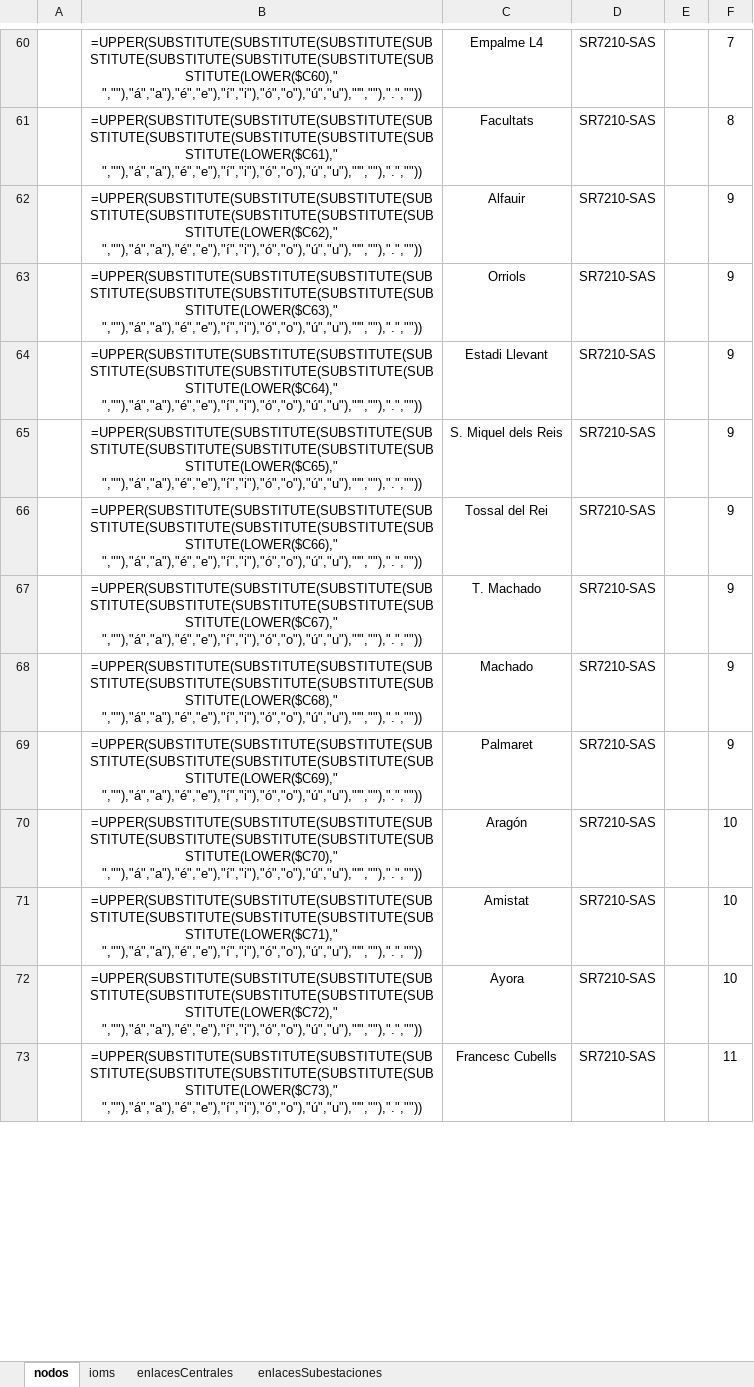
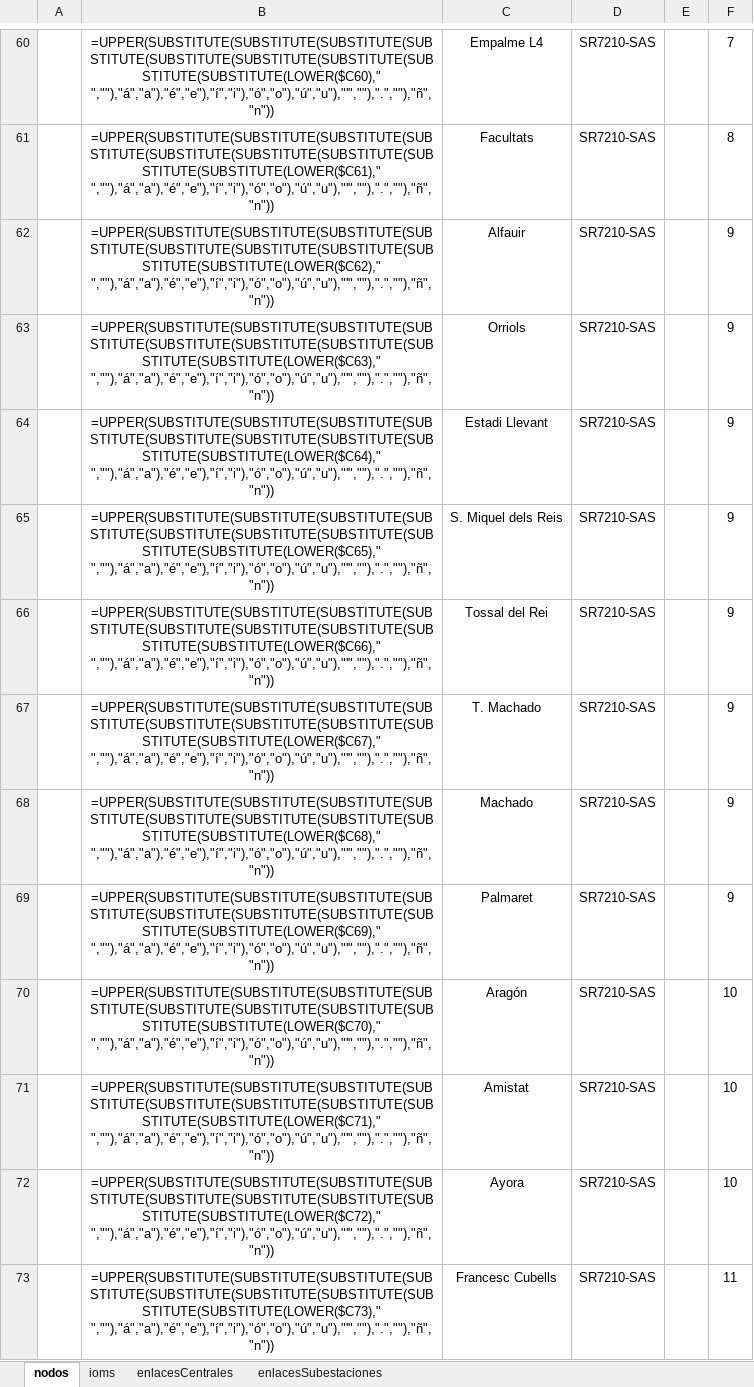
Before and after one commit to rjrivero/Plantillator, an Excel workbook: plantillator/ndata/datos.xlsx, sheet nodos, drawn as a sheet; only a part is shown, gaps mark what is left out; values as stored, in another font and other column widths than the file's, no borders; formulas are shown in place of their values; the diff covers the shown part only; the diff names each change by its address in the sheet, - before the commit and + after, or states it on an @@ line.

```diff
--- a/plantillator/ndata/datos.xlsx (sheet nodos)
+++ b/plantillator/ndata/datos.xlsx (sheet nodos)
-B60: =UPPER(SUBSTITUTE(SUBSTITUTE(SUBSTITUTE(SUBSTITUTE(SUBSTITUTE(SUBSTITUTE(SUBSTITUTE(SUBSTITUTE(LOWER($C60)," ",""),"á","a"),"é","e"),"í","i"),"ó","o"),"ú","u"),"'",""),".",""))
+B60: =UPPER(SUBSTITUTE(SUBSTITUTE(SUBSTITUTE(SUBSTITUTE(SUBSTITUTE(SUBSTITUTE(SUBSTITUTE(SUBSTITUTE(SUBSTITUTE(LOWER($C60)," ",""),"á","a"),"é","e"),"í","i"),"ó","o"),"ú","u"),"'",""),".",""),"ñ","n"))
-B61: =UPPER(SUBSTITUTE(SUBSTITUTE(SUBSTITUTE(SUBSTITUTE(SUBSTITUTE(SUBSTITUTE(SUBSTITUTE(SUBSTITUTE(LOWER($C61)," ",""),"á","a"),"é","e"),"í","i"),"ó","o"),"ú","u"),"'",""),".",""))
+B61: =UPPER(SUBSTITUTE(SUBSTITUTE(SUBSTITUTE(SUBSTITUTE(SUBSTITUTE(SUBSTITUTE(SUBSTITUTE(SUBSTITUTE(SUBSTITUTE(LOWER($C61)," ",""),"á","a"),"é","e"),"í","i"),"ó","o"),"ú","u"),"'",""),".",""),"ñ","n"))
-B62: =UPPER(SUBSTITUTE(SUBSTITUTE(SUBSTITUTE(SUBSTITUTE(SUBSTITUTE(SUBSTITUTE(SUBSTITUTE(SUBSTITUTE(LOWER($C62)," ",""),"á","a"),"é","e"),"í","i"),"ó","o"),"ú","u"),"'",""),".",""))
+B62: =UPPER(SUBSTITUTE(SUBSTITUTE(SUBSTITUTE(SUBSTITUTE(SUBSTITUTE(SUBSTITUTE(SUBSTITUTE(SUBSTITUTE(SUBSTITUTE(LOWER($C62)," ",""),"á","a"),"é","e"),"í","i"),"ó","o"),"ú","u"),"'",""),".",""),"ñ","n"))
-B63: =UPPER(SUBSTITUTE(SUBSTITUTE(SUBSTITUTE(SUBSTITUTE(SUBSTITUTE(SUBSTITUTE(SUBSTITUTE(SUBSTITUTE(LOWER($C63)," ",""),"á","a"),"é","e"),"í","i"),"ó","o"),"ú","u"),"'",""),".",""))
+B63: =UPPER(SUBSTITUTE(SUBSTITUTE(SUBSTITUTE(SUBSTITUTE(SUBSTITUTE(SUBSTITUTE(SUBSTITUTE(SUBSTITUTE(SUBSTITUTE(LOWER($C63)," ",""),"á","a"),"é","e"),"í","i"),"ó","o"),"ú","u"),"'",""),".",""),"ñ","n"))
-B64: =UPPER(SUBSTITUTE(SUBSTITUTE(SUBSTITUTE(SUBSTITUTE(SUBSTITUTE(SUBSTITUTE(SUBSTITUTE(SUBSTITUTE(LOWER($C64)," ",""),"á","a"),"é","e"),"í","i"),"ó","o"),"ú","u"),"'",""),".",""))
+B64: =UPPER(SUBSTITUTE(SUBSTITUTE(SUBSTITUTE(SUBSTITUTE(SUBSTITUTE(SUBSTITUTE(SUBSTITUTE(SUBSTITUTE(SUBSTITUTE(LOWER($C64)," ",""),"á","a"),"é","e"),"í","i"),"ó","o"),"ú","u"),"'",""),".",""),"ñ","n"))
-B65: =UPPER(SUBSTITUTE(SUBSTITUTE(SUBSTITUTE(SUBSTITUTE(SUBSTITUTE(SUBSTITUTE(SUBSTITUTE(SUBSTITUTE(LOWER($C65)," ",""),"á","a"),"é","e"),"í","i"),"ó","o"),"ú","u"),"'",""),".",""))
+B65: =UPPER(SUBSTITUTE(SUBSTITUTE(SUBSTITUTE(SUBSTITUTE(SUBSTITUTE(SUBSTITUTE(SUBSTITUTE(SUBSTITUTE(SUBSTITUTE(LOWER($C65)," ",""),"á","a"),"é","e"),"í","i"),"ó","o"),"ú","u"),"'",""),".",""),"ñ","n"))
-B66: =UPPER(SUBSTITUTE(SUBSTITUTE(SUBSTITUTE(SUBSTITUTE(SUBSTITUTE(SUBSTITUTE(SUBSTITUTE(SUBSTITUTE(LOWER($C66)," ",""),"á","a"),"é","e"),"í","i"),"ó","o"),"ú","u"),"'",""),".",""))
+B66: =UPPER(SUBSTITUTE(SUBSTITUTE(SUBSTITUTE(SUBSTITUTE(SUBSTITUTE(SUBSTITUTE(SUBSTITUTE(SUBSTITUTE(SUBSTITUTE(LOWER($C66)," ",""),"á","a"),"é","e"),"í","i"),"ó","o"),"ú","u"),"'",""),".",""),"ñ","n"))
-B67: =UPPER(SUBSTITUTE(SUBSTITUTE(SUBSTITUTE(SUBSTITUTE(SUBSTITUTE(SUBSTITUTE(SUBSTITUTE(SUBSTITUTE(LOWER($C67)," ",""),"á","a"),"é","e"),"í","i"),"ó","o"),"ú","u"),"'",""),".",""))
+B67: =UPPER(SUBSTITUTE(SUBSTITUTE(SUBSTITUTE(SUBSTITUTE(SUBSTITUTE(SUBSTITUTE(SUBSTITUTE(SUBSTITUTE(SUBSTITUTE(LOWER($C67)," ",""),"á","a"),"é","e"),"í","i"),"ó","o"),"ú","u"),"'",""),".",""),"ñ","n"))
-B68: =UPPER(SUBSTITUTE(SUBSTITUTE(SUBSTITUTE(SUBSTITUTE(SUBSTITUTE(SUBSTITUTE(SUBSTITUTE(SUBSTITUTE(LOWER($C68)," ",""),"á","a"),"é","e"),"í","i"),"ó","o"),"ú","u"),"'",""),".",""))
+B68: =UPPER(SUBSTITUTE(SUBSTITUTE(SUBSTITUTE(SUBSTITUTE(SUBSTITUTE(SUBSTITUTE(SUBSTITUTE(SUBSTITUTE(SUBSTITUTE(LOWER($C68)," ",""),"á","a"),"é","e"),"í","i"),"ó","o"),"ú","u"),"'",""),".",""),"ñ","n"))
-B69: =UPPER(SUBSTITUTE(SUBSTITUTE(SUBSTITUTE(SUBSTITUTE(SUBSTITUTE(SUBSTITUTE(SUBSTITUTE(SUBSTITUTE(LOWER($C69)," ",""),"á","a"),"é","e"),"í","i"),"ó","o"),"ú","u"),"'",""),".",""))
+B69: =UPPER(SUBSTITUTE(SUBSTITUTE(SUBSTITUTE(SUBSTITUTE(SUBSTITUTE(SUBSTITUTE(SUBSTITUTE(SUBSTITUTE(SUBSTITUTE(LOWER($C69)," ",""),"á","a"),"é","e"),"í","i"),"ó","o"),"ú","u"),"'",""),".",""),"ñ","n"))
-B70: =UPPER(SUBSTITUTE(SUBSTITUTE(SUBSTITUTE(SUBSTITUTE(SUBSTITUTE(SUBSTITUTE(SUBSTITUTE(SUBSTITUTE(LOWER($C70)," ",""),"á","a"),"é","e"),"í","i"),"ó","o"),"ú","u"),"'",""),".",""))
+B70: =UPPER(SUBSTITUTE(SUBSTITUTE(SUBSTITUTE(SUBSTITUTE(SUBSTITUTE(SUBSTITUTE(SUBSTITUTE(SUBSTITUTE(SUBSTITUTE(LOWER($C70)," ",""),"á","a"),"é","e"),"í","i"),"ó","o"),"ú","u"),"'",""),".",""),"ñ","n"))
-B71: =UPPER(SUBSTITUTE(SUBSTITUTE(SUBSTITUTE(SUBSTITUTE(SUBSTITUTE(SUBSTITUTE(SUBSTITUTE(SUBSTITUTE(LOWER($C71)," ",""),"á","a"),"é","e"),"í","i"),"ó","o"),"ú","u"),"'",""),".",""))
+B71: =UPPER(SUBSTITUTE(SUBSTITUTE(SUBSTITUTE(SUBSTITUTE(SUBSTITUTE(SUBSTITUTE(SUBSTITUTE(SUBSTITUTE(SUBSTITUTE(LOWER($C71)," ",""),"á","a"),"é","e"),"í","i"),"ó","o"),"ú","u"),"'",""),".",""),"ñ","n"))
-B72: =UPPER(SUBSTITUTE(SUBSTITUTE(SUBSTITUTE(SUBSTITUTE(SUBSTITUTE(SUBSTITUTE(SUBSTITUTE(SUBSTITUTE(LOWER($C72)," ",""),"á","a"),"é","e"),"í","i"),"ó","o"),"ú","u"),"'",""),".",""))
+B72: =UPPER(SUBSTITUTE(SUBSTITUTE(SUBSTITUTE(SUBSTITUTE(SUBSTITUTE(SUBSTITUTE(SUBSTITUTE(SUBSTITUTE(SUBSTITUTE(LOWER($C72)," ",""),"á","a"),"é","e"),"í","i"),"ó","o"),"ú","u"),"'",""),".",""),"ñ","n"))
-B73: =UPPER(SUBSTITUTE(SUBSTITUTE(SUBSTITUTE(SUBSTITUTE(SUBSTITUTE(SUBSTITUTE(SUBSTITUTE(SUBSTITUTE(LOWER($C73)," ",""),"á","a"),"é","e"),"í","i"),"ó","o"),"ú","u"),"'",""),".",""))
+B73: =UPPER(SUBSTITUTE(SUBSTITUTE(SUBSTITUTE(SUBSTITUTE(SUBSTITUTE(SUBSTITUTE(SUBSTITUTE(SUBSTITUTE(SUBSTITUTE(LOWER($C73)," ",""),"á","a"),"é","e"),"í","i"),"ó","o"),"ú","u"),"'",""),".",""),"ñ","n"))
```
Also changed, not shown: 64 edited cells elsewhere in this sheet, 4 other files.
